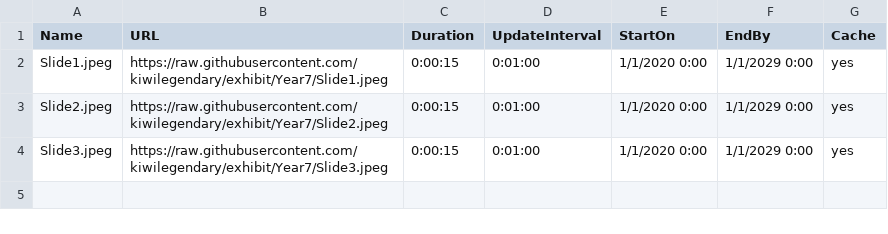
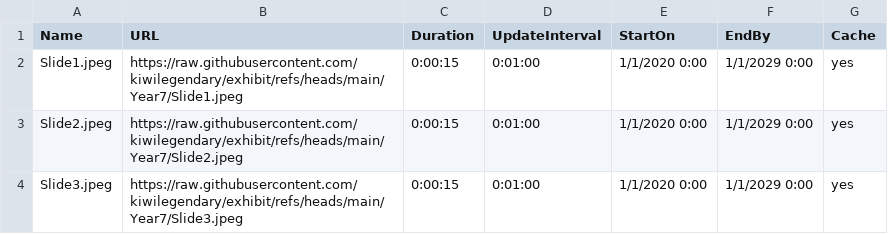
Before and after one commit to kiwilegendary/exhibit, a CSV file: schedule.csv, drawn as a sheet.

Commit message:
Update schedule.csv

```diff
--- a/schedule.csv
+++ b/schedule.csv
@@ -1,4 +1,4 @@
 Name,URL,Duration,UpdateInterval,StartOn,EndBy,Cache
-Slide1.jpeg,https://raw.githubusercontent.com/kiwilegendary/exhibit/Year7/Slide1.jpeg,0:00:15,0:01:00,1/1/2020 0:00,1/1/2029 0:00,yes
-Slide2.jpeg,https://raw.githubusercontent.com/kiwilegendary/exhibit/Year7/Slide2.jpeg,0:00:15,0:01:00,1/1/2020 0:00,1/1/2029 0:00,yes
-Slide3.jpeg,https://raw.githubusercontent.com/kiwilegendary/exhibit/Year7/Slide3.jpeg,0:00:15,0:01:00,1/1/2020 0:00,1/1/2029 0:00,yes
+Slide1.jpeg,https://raw.githubusercontent.com/kiwilegendary/exhibit/refs/heads/main/Year7/Slide1.jpeg,0:00:15,0:01:00,1/1/2020 0:00,1/1/2029 0:00,yes
+Slide2.jpeg,https://raw.githubusercontent.com/kiwilegendary/exhibit/refs/heads/main/Year7/Slide2.jpeg,0:00:15,0:01:00,1/1/2020 0:00,1/1/2029 0:00,yes
+Slide3.jpeg,https://raw.githubusercontent.com/kiwilegendary/exhibit/refs/heads/main/Year7/Slide3.jpeg,0:00:15,0:01:00,1/1/2020 0:00,1/1/2029 0:00,yes
```
